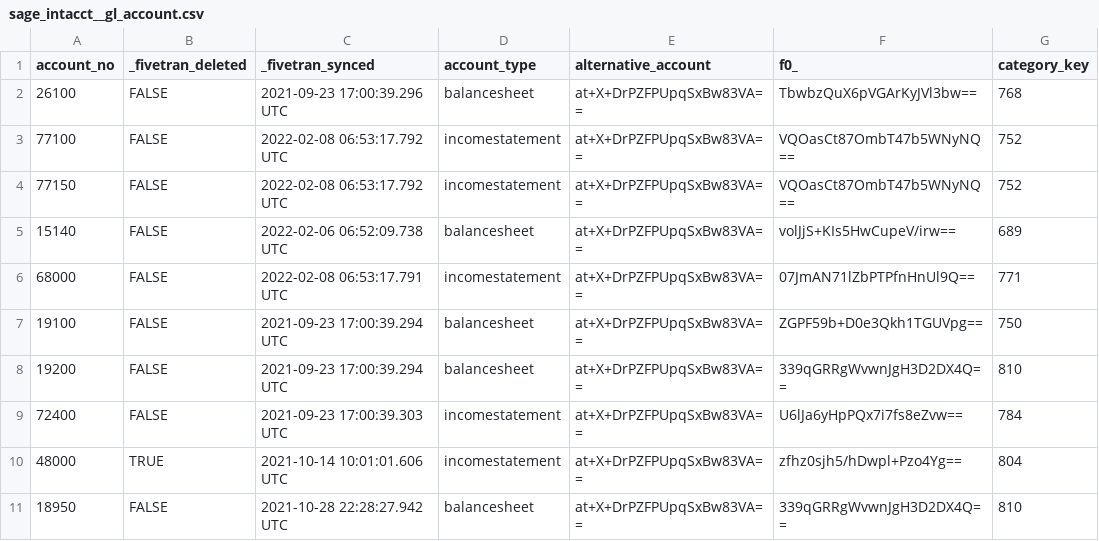
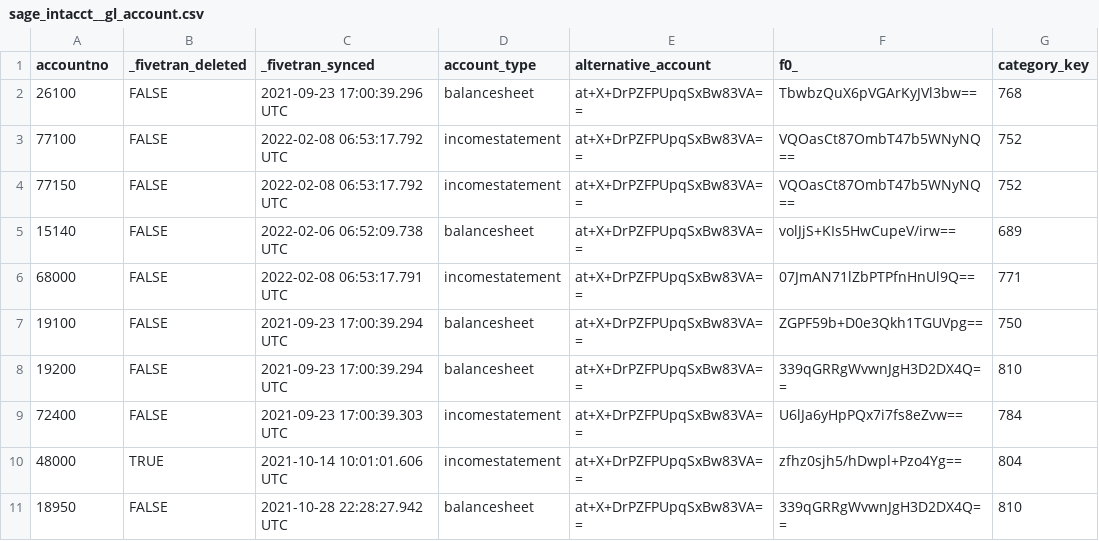
Before and after one commit to fivetran/dbt_sage_intacct_source, a CSV file: integration_tests/seeds/sage_intacct__gl_account.csv, drawn as a sheet; only a part is shown; the diff names each change by its address in the sheet, - before the commit and + after, or states it on an @@ line.

Commit message:
try fix

```diff
--- a/integration_tests/seeds/sage_intacct__gl_account.csv
+++ b/integration_tests/seeds/sage_intacct__gl_account.csv
-A1: account_no
+A1: accountno
```
